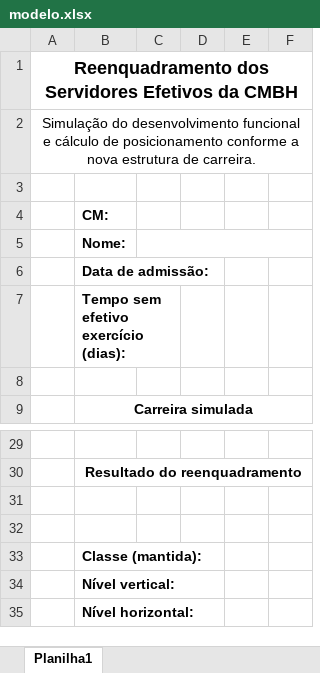
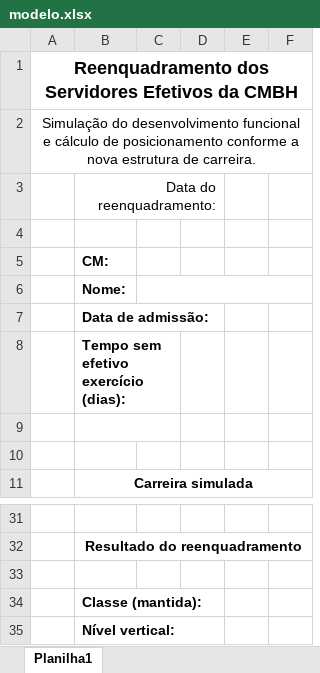
Before and after one commit to GabiNeme/orca-divpes, an Excel workbook: reenquadramento/modelo.xlsx, sheet Planilha1, drawn as a sheet; only a part is shown, gaps mark what is left out; the shorter side is filled out with more unchanged rows; values as stored, in another font and other column widths than the file's, no borders; removed rows and columns are numbered as before the commit, all else as after; the diff names each change by its address in the sheet, - before the commit and + after, or states it on an @@ line.

Commit message:
Parametriza data de migração no reenquadramento
Essa data estava entremeada no código, de forma não parametrizada.
Agora, ela deve ser informada pelo usuário.

```diff
--- a/reenquadramento/modelo.xlsx (sheet Planilha1)
+++ b/reenquadramento/modelo.xlsx (sheet Planilha1)
+row 3:  | Data do reenquadramento:
+row 9: (empty)
-row 31: (empty)
```
Also changed, not shown: 2 other files.
